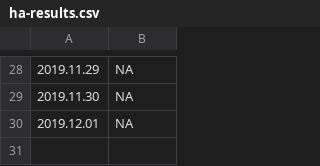
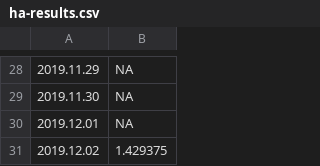
Before and after one commit to mozilla-mobile/fenix-nightly-perftest-results, a CSV file: ha-results.csv, drawn as a sheet; only a part is shown, gaps mark what is left out.

```diff
--- a/ha-results.csv
+++ b/ha-results.csv
@@ -30 +30,2 @@
 2019.12.01, NA
+2019.12.02, 1.429375
```
Also changed, not shown: al-results.csv.
